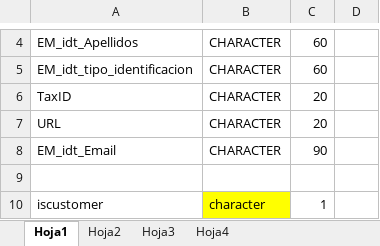
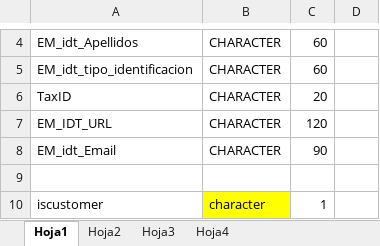
Before and after one commit to SagarB07/OB, an Excel workbook: Documentos/CAMPOSNUEVOSIB.xlsx, sheet Hoja1, drawn as a sheet; only a part is shown, gaps mark what is left out; values as stored, in another font and other column widths than the file's, no borders; removed rows and columns are numbered as before the commit, all else as after; the diff names each change by its address in the sheet, - before the commit and + after, or states it on an @@ line.

```diff
--- a/Documentos/CAMPOSNUEVOSIB.xlsx (sheet Hoja1)
+++ b/Documentos/CAMPOSNUEVOSIB.xlsx (sheet Hoja1)
-row 7: URL | CHARACTER | 20
+row 7: EM_IDT_URL | CHARACTER | 120
```
Also changed, not shown: sheet Hoja2, 6 other files.
